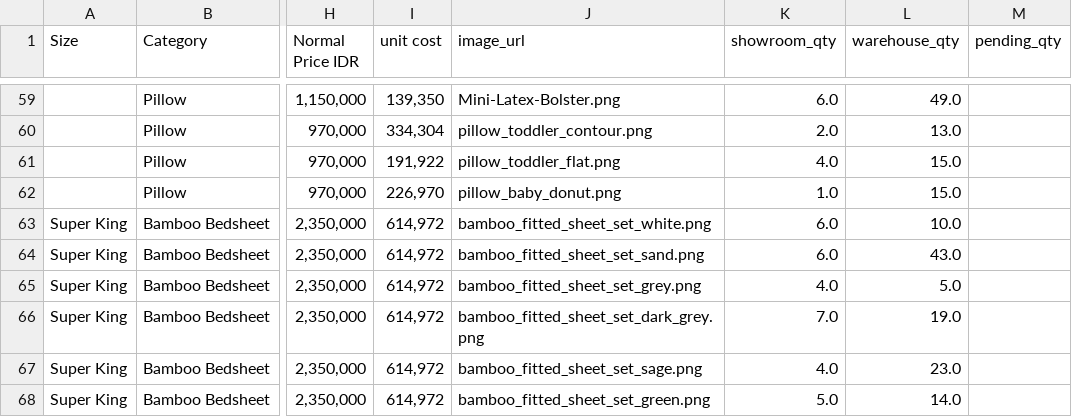
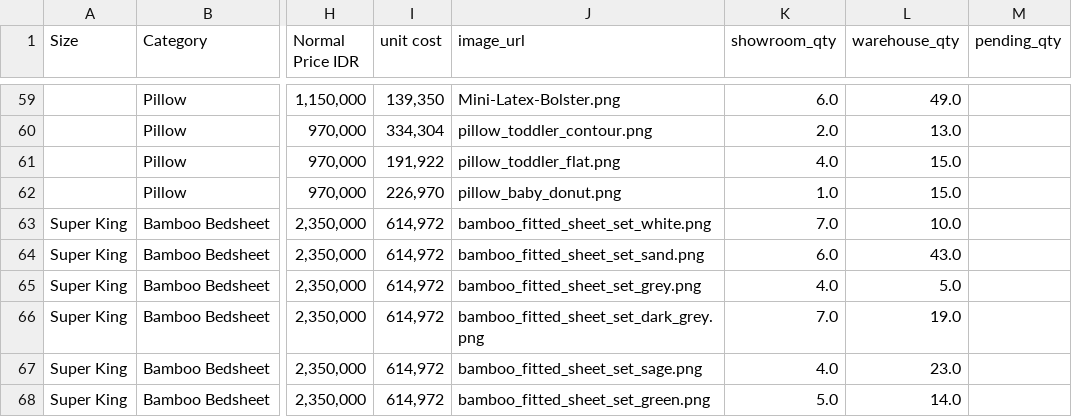
Before and after one commit to puputhariyati/heveya-bali, a CSV file: static/data/products_std.csv, drawn as a sheet; only a part is shown, gaps mark what is left out; the diff names each change by its address in the sheet, - before the commit and + after, or states it on an @@ line.

```diff
--- a/static/data/products_std.csv
+++ b/static/data/products_std.csv
-K63 (showroom_qty): 6.0
+K63 (showroom_qty): 7.0
```
Also changed, not shown: 2 other files.
